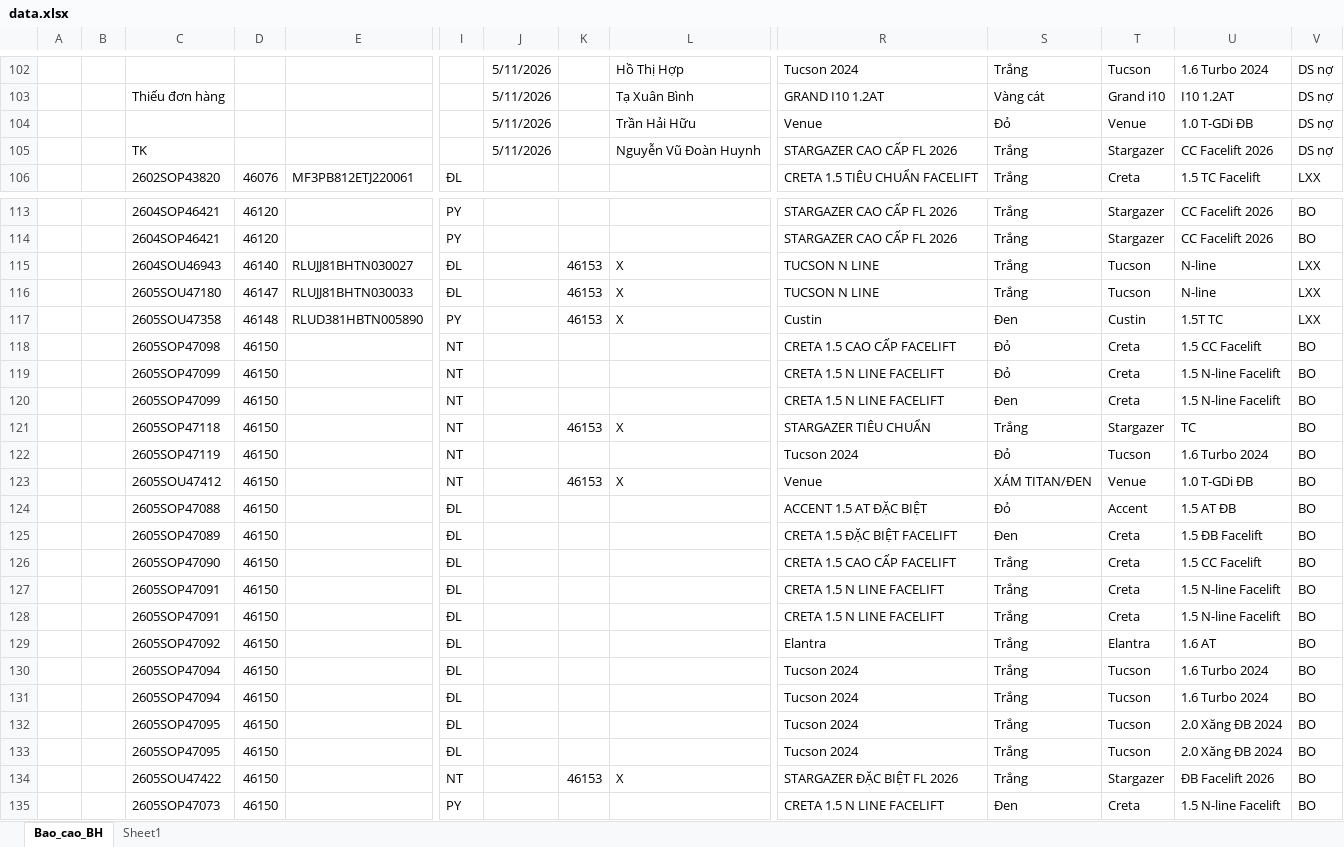
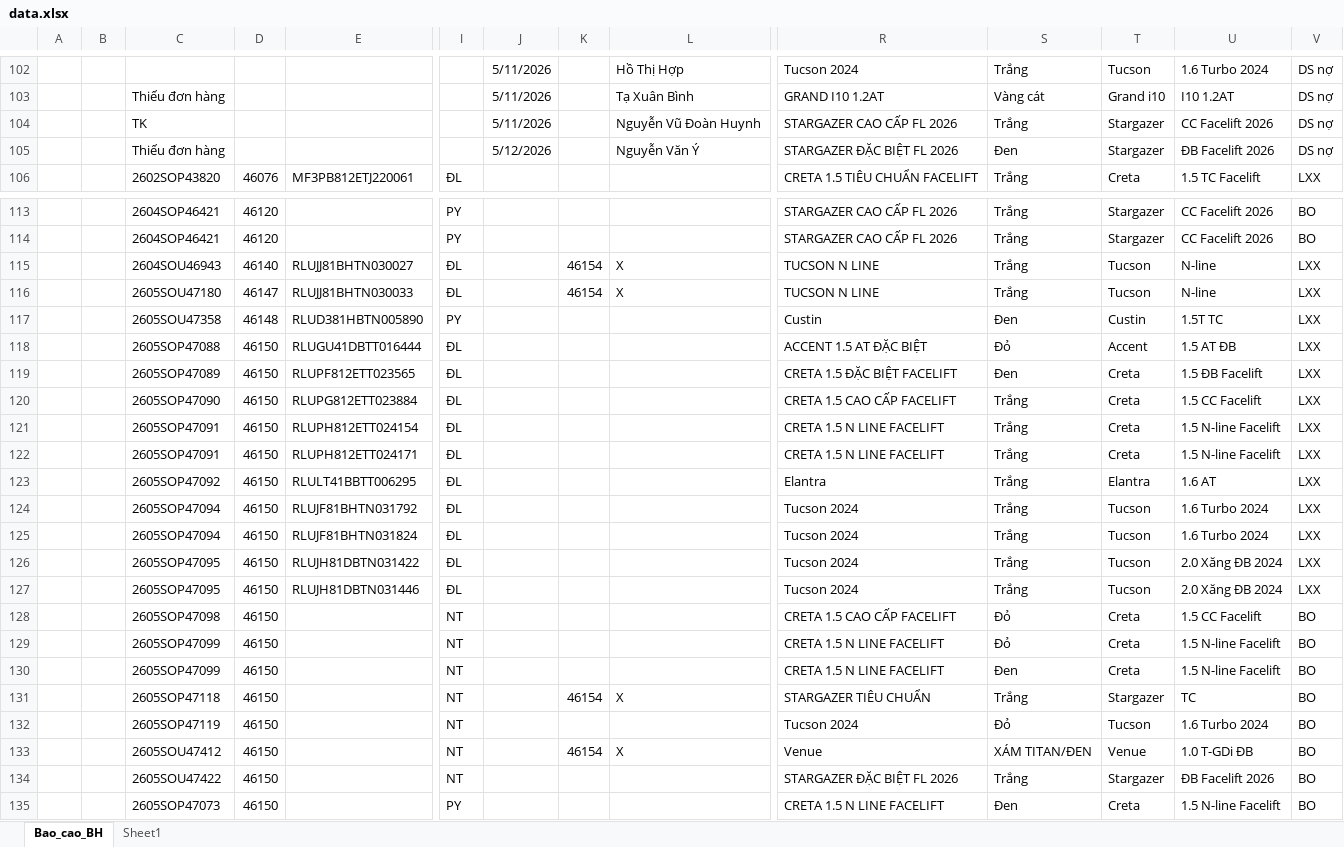
Before and after one commit to tinthanhgroup/Hang-hoa, an Excel workbook: data.xlsx, sheet Bao_cao_BH, drawn as a sheet; only a part is shown, gaps mark what is left out; values as stored, in another font and other column widths than the file's, no borders; table styles not drawn; removed rows and columns are numbered as before the commit, all else as after; rows hold the shown columns only; the diff covers the shown part only; the diff names each change by its address in the sheet, - before the commit and + after, or states it on an @@ line.

Commit message:
Data 12/05 17:13

```diff
--- a/data.xlsx (sheet Bao_cao_BH)
+++ b/data.xlsx (sheet Bao_cao_BH)
-row 104:  |  |  |  |  |  | 5/11/2026 |  | Trần Hải Hữu | Venue | Đỏ | Venue | 1.0 T-GDi ĐB | DS nợ
+row 105:  |  | Thiếu đơn hàng |  |  |  | 5/12/2026 |  | Nguyễn Văn Ý | STARGAZER ĐẶC BIỆT FL 2026 | Đen | Stargazer | ĐB Facelift 2026 | DS nợ
-K115:K116: 46153
+K115:K116: 46154
-K117: 46153
+K117: (empty)
-L117: X
+L117: (empty)
+row 118:  |  | 2605SOP47088 | 46150 | RLUGU41DBTT016444 | ĐL |  |  |  | ACCENT 1.5 AT ĐẶC BIỆT | Đỏ | Accent | 1.5 AT ĐB | LXX
+row 119:  |  | 2605SOP47089 | 46150 | RLUPF812ETT023565 | ĐL |  |  |  | CRETA 1.5 ĐẶC BIỆT FACELIFT | Đen | Creta | 1.5 ĐB Facelift | LXX
+row 120:  |  | 2605SOP47090 | 46150 | RLUPG812ETT023884 | ĐL |  |  |  | CRETA 1.5 CAO CẤP FACELIFT | Trắng | Creta | 1.5 CC Facelift | LXX
+row 121:  |  | 2605SOP47091 | 46150 | RLUPH812ETT024154 | ĐL |  |  |  | CRETA 1.5 N LINE FACELIFT | Trắng | Creta | 1.5 N-line Facelift | LXX
+row 122:  |  | 2605SOP47091 | 46150 | RLUPH812ETT024171 | ĐL |  |  |  | CRETA 1.5 N LINE FACELIFT | Trắng | Creta | 1.5 N-line Facelift | LXX
+row 123:  |  | 2605SOP47092 | 46150 | RLULT41BBTT006295 | ĐL |  |  |  | Elantra | Trắng | Elantra | 1.6 AT | LXX
+row 124:  |  | 2605SOP47094 | 46150 | RLUJF81BHTN031792 | ĐL |  |  |  | Tucson 2024 | Trắng | Tucson | 1.6 Turbo 2024 | LXX
+row 125:  |  | 2605SOP47094 | 46150 | RLUJF81BHTN031824 | ĐL |  |  |  | Tucson 2024 | Trắng | Tucson | 1.6 Turbo 2024 | LXX
+row 126:  |  | 2605SOP47095 | 46150 | RLUJH81DBTN031422 | ĐL |  |  |  | Tucson 2024 | Trắng | Tucson | 2.0 Xăng ĐB 2024 | LXX
+row 127:  |  | 2605SOP47095 | 46150 | RLUJH81DBTN031446 | ĐL |  |  |  | Tucson 2024 | Trắng | Tucson | 2.0 Xăng ĐB 2024 | LXX
-K131: 46153
+K131: 46154
-K133: 46153
+K133: 46154
-row 124:  |  | 2605SOP47088 | 46150 |  | ĐL |  |  |  | ACCENT 1.5 AT ĐẶC BIỆT | Đỏ | Accent | 1.5 AT ĐB | BO
-row 125:  |  | 2605SOP47089 | 46150 |  | ĐL |  |  |  | CRETA 1.5 ĐẶC BIỆT FACELIFT | Đen | Creta | 1.5 ĐB Facelift | BO
-row 126:  |  | 2605SOP47090 | 46150 |  | ĐL |  |  |  | CRETA 1.5 CAO CẤP FACELIFT | Trắng | Creta | 1.5 CC Facelift | BO
-row 127:  |  | 2605SOP47091 | 46150 |  | ĐL |  |  |  | CRETA 1.5 N LINE FACELIFT | Trắng | Creta | 1.5 N-line Facelift | BO
-row 128:  |  | 2605SOP47091 | 46150 |  | ĐL |  |  |  | CRETA 1.5 N LINE FACELIFT | Trắng | Creta | 1.5 N-line Facelift | BO
-row 129:  |  | 2605SOP47092 | 46150 |  | ĐL |  |  |  | Elantra | Trắng | Elantra | 1.6 AT | BO
-row 130:  |  | 2605SOP47094 | 46150 |  | ĐL |  |  |  | Tucson 2024 | Trắng | Tucson | 1.6 Turbo 2024 | BO
-row 131:  |  | 2605SOP47094 | 46150 |  | ĐL |  |  |  | Tucson 2024 | Trắng | Tucson | 1.6 Turbo 2024 | BO
-row 132:  |  | 2605SOP47095 | 46150 |  | ĐL |  |  |  | Tucson 2024 | Trắng | Tucson | 2.0 Xăng ĐB 2024 | BO
-row 133:  |  | 2605SOP47095 | 46150 |  | ĐL |  |  |  | Tucson 2024 | Trắng | Tucson | 2.0 Xăng ĐB 2024 | BO
-K134: 46153
+K134: (empty)
-L134: X
+L134: (empty)
```
Also changed, not shown: 1 removed row and 24 edited cells elsewhere in this sheet.
